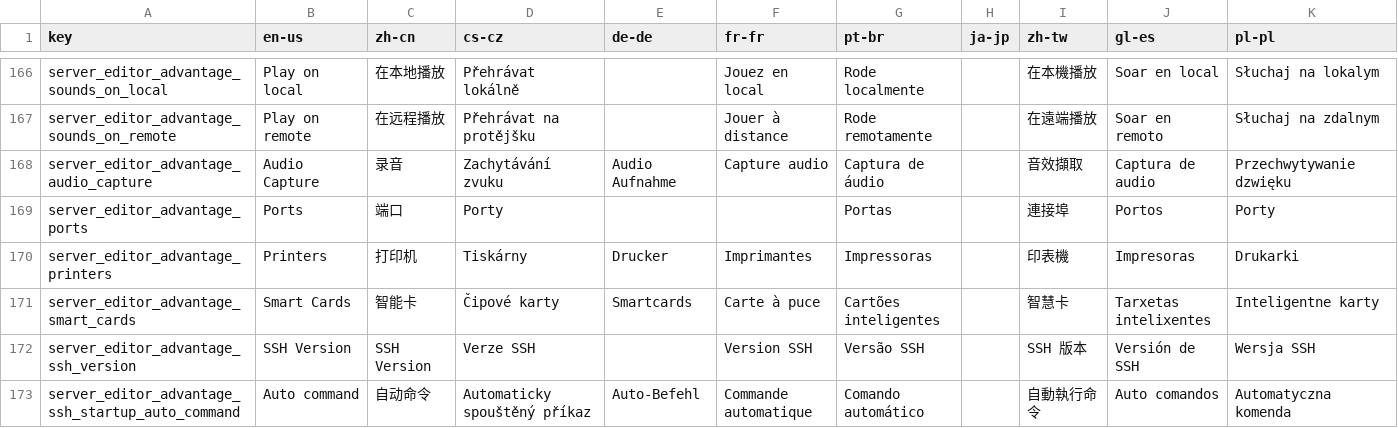
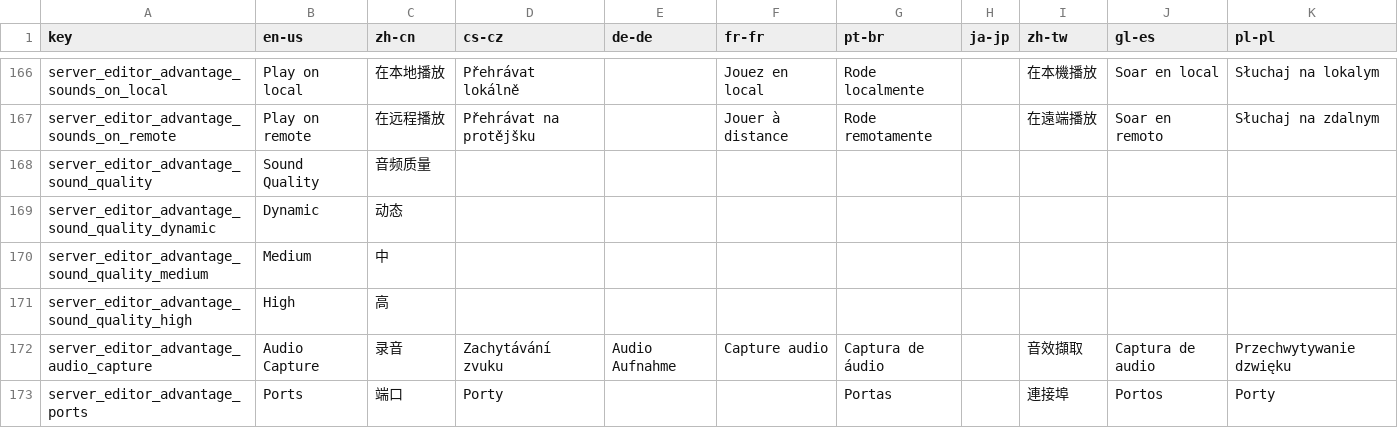
Before and after one commit to 1Remote/1Remote, a CSV file: Ui/Resources/Languages/glossary.csv, drawn as a sheet; only a part is shown, gaps mark what is left out; the shorter side is filled out with more unchanged rows.

```diff
--- a/Ui/Resources/Languages/glossary.csv
+++ b/Ui/Resources/Languages/glossary.csv
@@ -167,2 +167,6 @@ server_editor_advantage_sounds_on_local;Play on local;在本地播放;Přehráva
 server_editor_advantage_sounds_on_remote;Play on remote;在远程播放;Přehrávat na protějšku;;Jouer à distance;Rode remotamente;;在遠端播放;Soar en remoto;Słuchaj na zdalnym
+server_editor_advantage_sound_quality;Sound Quality;音频质量;;;;;;;;
+server_editor_advantage_sound_quality_dynamic;Dynamic;动态;;;;;;;;
+server_editor_advantage_sound_quality_medium;Medium;中;;;;;;;;
+server_editor_advantage_sound_quality_high;High;高;;;;;;;;
 server_editor_advantage_audio_capture;Audio Capture;录音;Zachytávání zvuku;Audio Aufnahme;Capture audio;Captura de áudio;;音效擷取;Captura de audio;Przechwytywanie dzwięku
```
Also changed, not shown: Ui/Resources/Languages/glossary_translated_by_google.csv, 17 other files.
